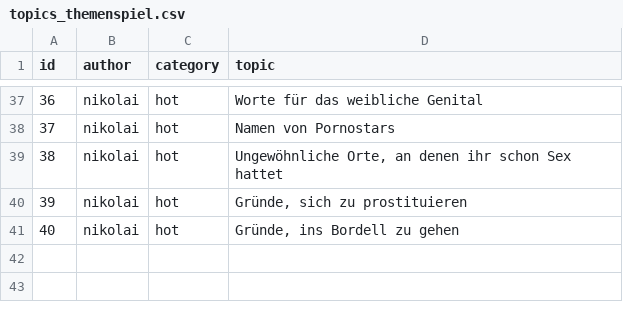
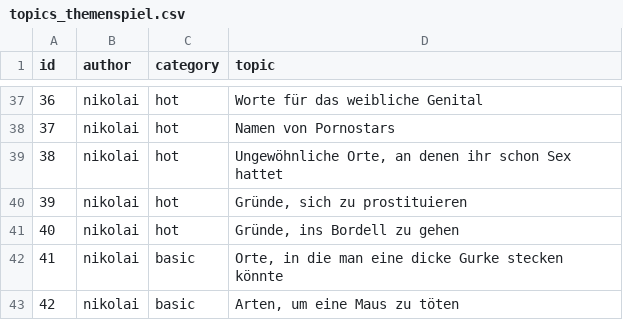
Before and after one commit to nschoenwald/ice-breaker, a CSV file: topics_themenspiel.csv, drawn as a sheet; only a part is shown, gaps mark what is left out; the diff names each change by its address in the sheet, - before the commit and + after, or states it on an @@ line.

```diff
--- a/topics_themenspiel.csv
+++ b/topics_themenspiel.csv
+row 42: 41 | nikolai | basic | Orte, in die man eine dicke Gurke stecken könnte
+row 43: 42 | nikolai | basic | Arten, um eine Maus zu töten
```
Also changed, not shown: tasks.csv, topics_falls_du.csv, 1 other file.
